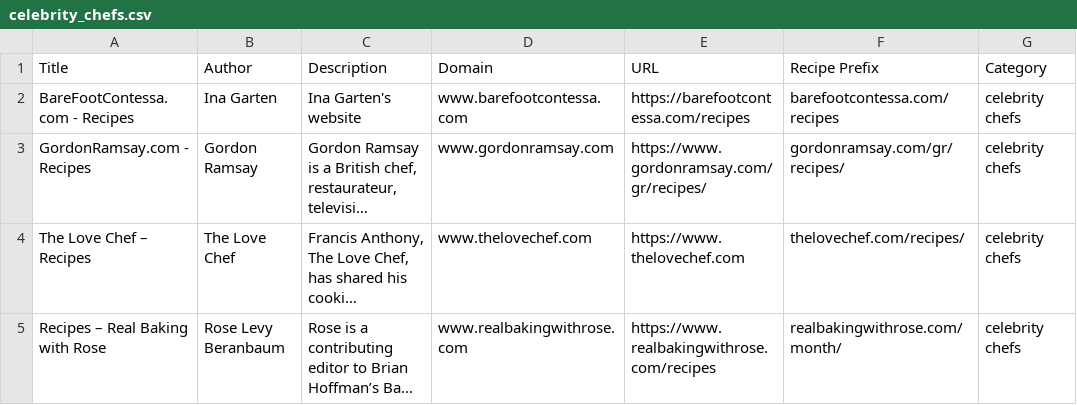
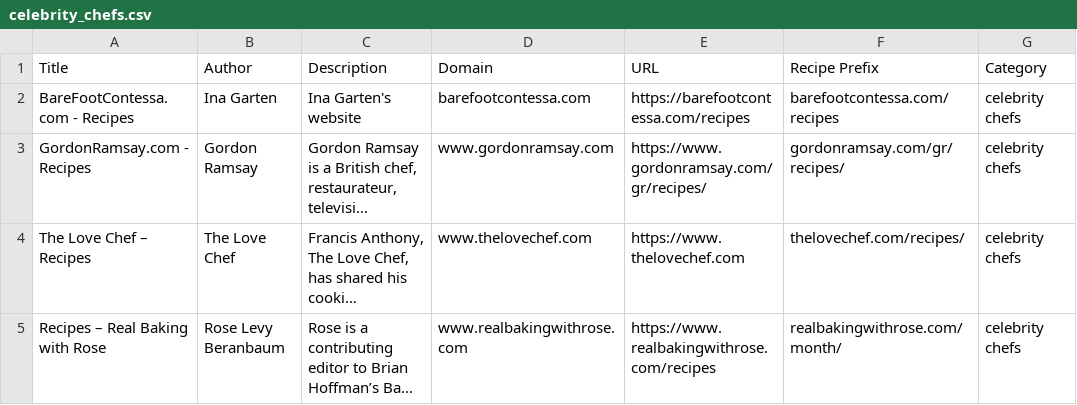
Before and after one commit to DJHotLettuce/DIRC, a CSV file: directory/celebrity_chefs.csv, drawn as a sheet; only a part is shown; long unchanged cells end in …; the diff names each change by its address in the sheet, - before the commit and + after, or states it on an @@ line.

```diff
--- a/directory/celebrity_chefs.csv
+++ b/directory/celebrity_chefs.csv
-D2 (Domain): www.barefootcontessa.com
+D2 (Domain): barefootcontessa.com
```
Also changed, not shown: directory/food_brands.csv.
